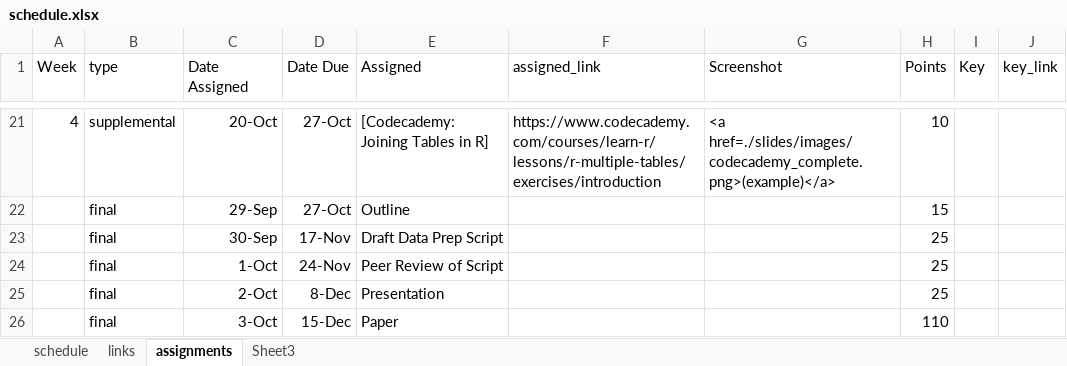
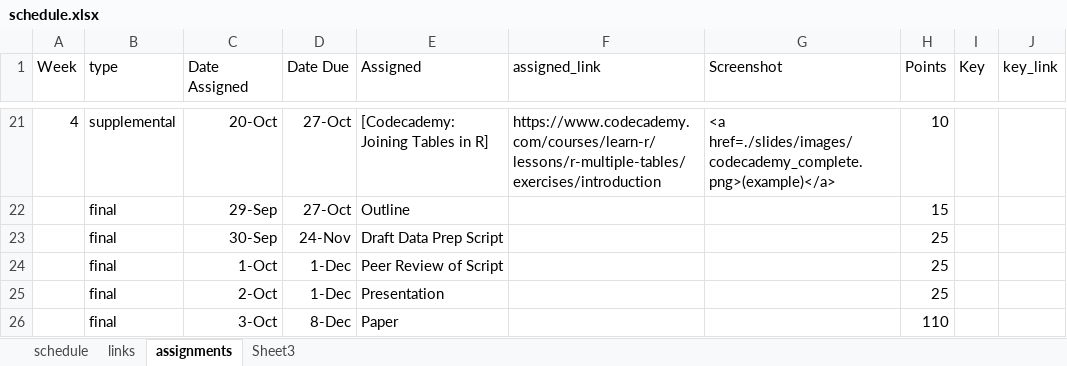
Before and after one commit to nikolaospapachristou/c1-intro-fall-2021, an Excel workbook: docs/nopublish/schedule.xlsx, sheet assignments, drawn as a sheet; only a part is shown, gaps mark what is left out; values as stored, in another font and other column widths than the file's, no borders; the diff names each change by its address in the sheet, - before the commit and + after, or states it on an @@ line.

Commit message:
update due dates

```diff
--- a/docs/nopublish/schedule.xlsx (sheet assignments)
+++ b/docs/nopublish/schedule.xlsx (sheet assignments)
-D23 (Date Due): 17-Nov
+D23 (Date Due): 24-Nov
-D24 (Date Due): 24-Nov
+D24 (Date Due): 1-Dec
-D25 (Date Due): 8-Dec
+D25 (Date Due): 1-Dec
-D26 (Date Due): 15-Dec
+D26 (Date Due): 8-Dec
```
Also changed, not shown: 9 other files.
